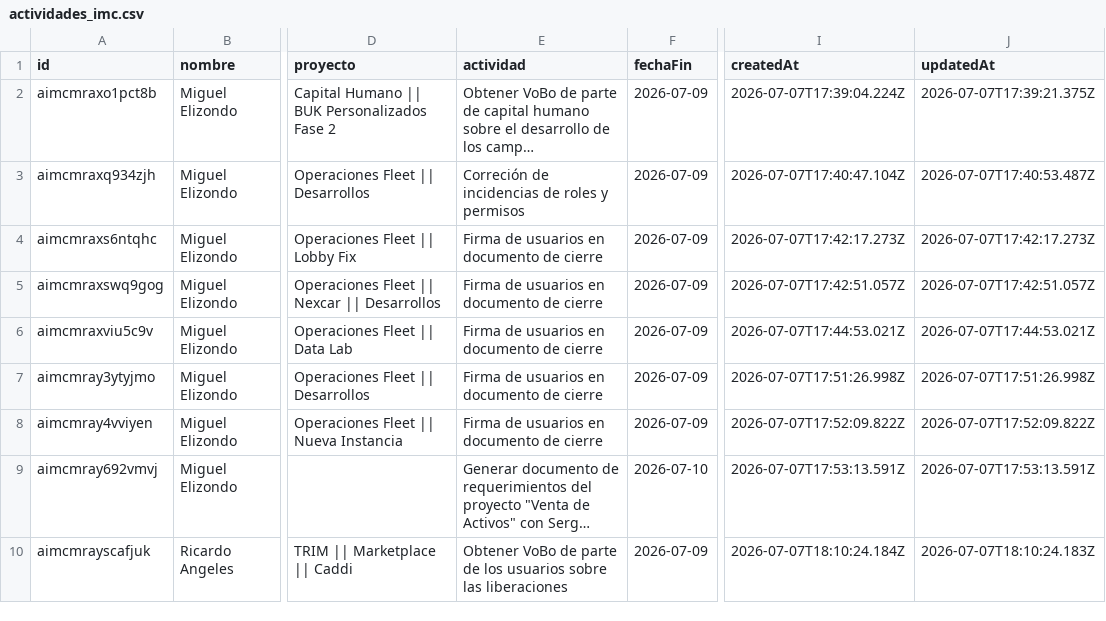
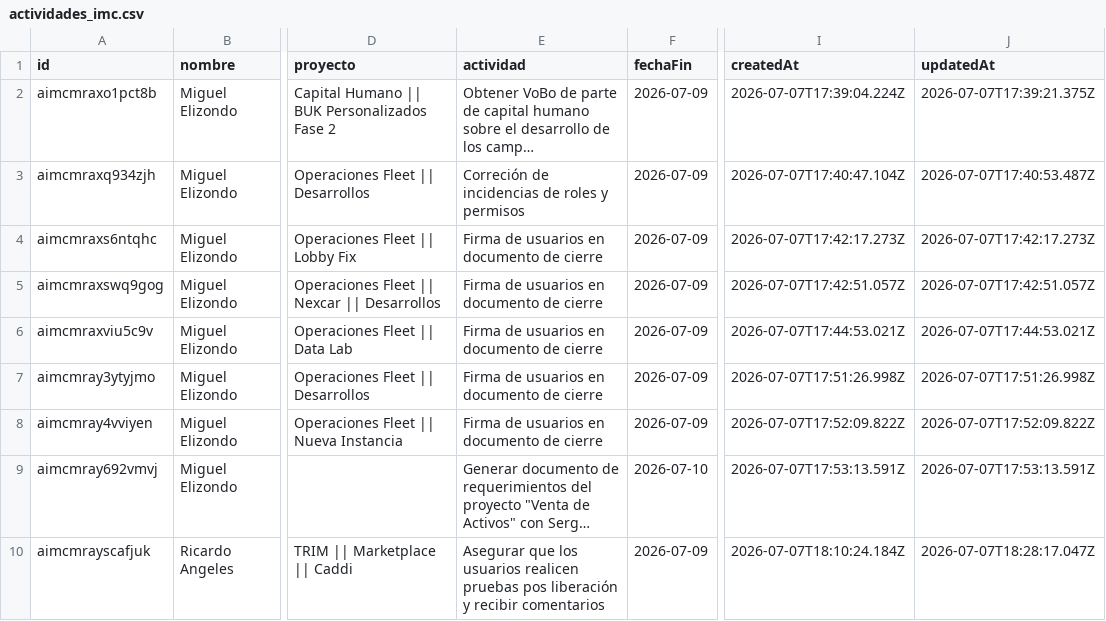
Before and after one commit to DTI-Dashboard/Proyectos, a CSV file: actividades_imc.csv, drawn as a sheet; only a part is shown, gaps mark what is left out; long unchanged cells end in …; the diff names each change by its address in the sheet, - before the commit and + after, or states it on an @@ line.

Commit message:
backup: actividades_imc.csv actualizado desde dashboard

```diff
--- a/actividades_imc.csv
+++ b/actividades_imc.csv
-E10 (actividad): Obtener VoBo de parte de los usuarios sobre las liberaciones
+E10 (actividad): Asegurar que los usuarios realicen pruebas pos liberación y recibir comentarios
-J10 (updatedAt): 2026-07-07T18:10:24.183Z
+J10 (updatedAt): 2026-07-07T18:28:17.047Z
```
